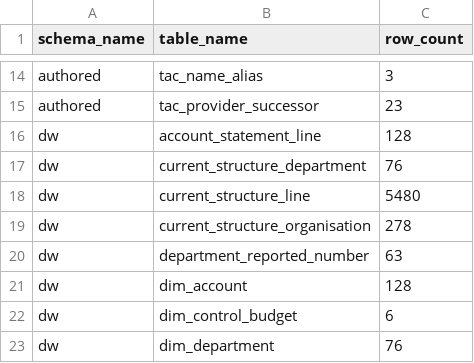
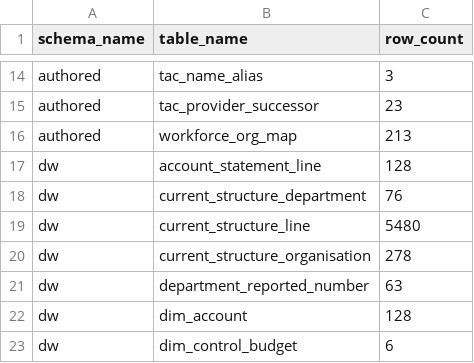
Before and after one commit to Shivansh9307/uk-group-finance-reporting, a CSV file: evidence/build/table_counts.csv, drawn as a sheet; only a part is shown, gaps mark what is left out; the shorter side is filled out with more unchanged rows; the diff names each change by its address in the sheet, - before the commit and + after, or states it on an @@ line.

Commit message:
Add the authored workforce map to the committed row counts

```diff
--- a/evidence/build/table_counts.csv
+++ b/evidence/build/table_counts.csv
+row 16: authored | workforce_org_map | 213
```
